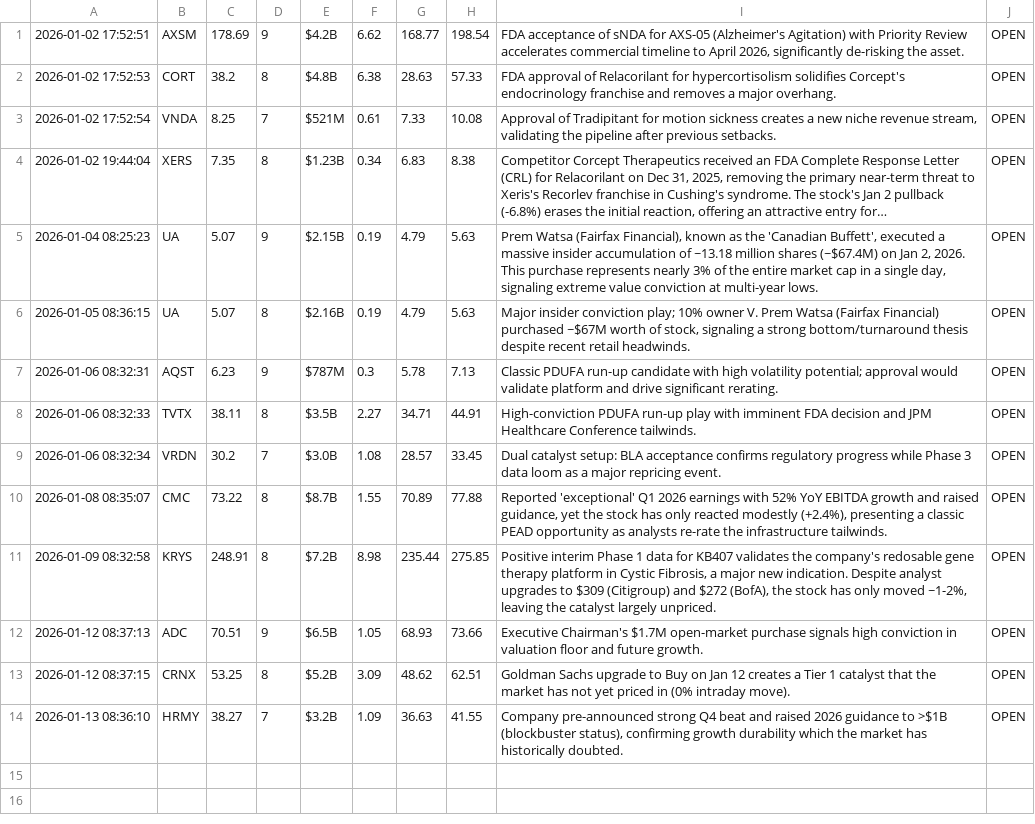
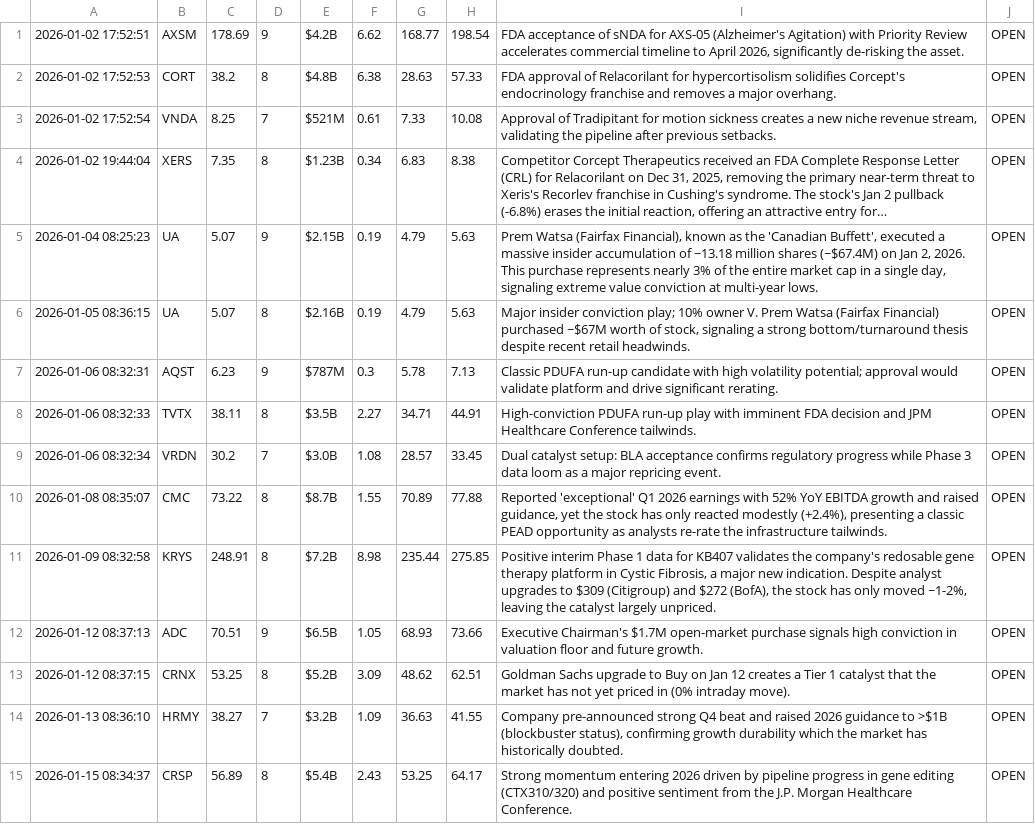
Before and after one commit to Alesiobarquin/stock-scout, a CSV file: data/performance_log.csv, drawn as a sheet; long unchanged cells end in …; the diff names each change by its address in the sheet, - before the commit and + after, or states it on an @@ line.

Commit message:
Automated Data Update: 2026-01-15 13:34:39

```diff
--- a/data/performance_log.csv
+++ b/data/performance_log.csv
+row 15: 2026-01-15 08:34:37 | CRSP | 56.89 | 8 | $5.4B | 2.43 | 53.25 | 64.17 | Strong momentum entering 2026 driven by pipeline progress in gene editing (CTX310/320) and positive sentiment from the J.P. Morgan Healthcare Conference. | OPEN
```
Also changed, not shown: 1 other file.
